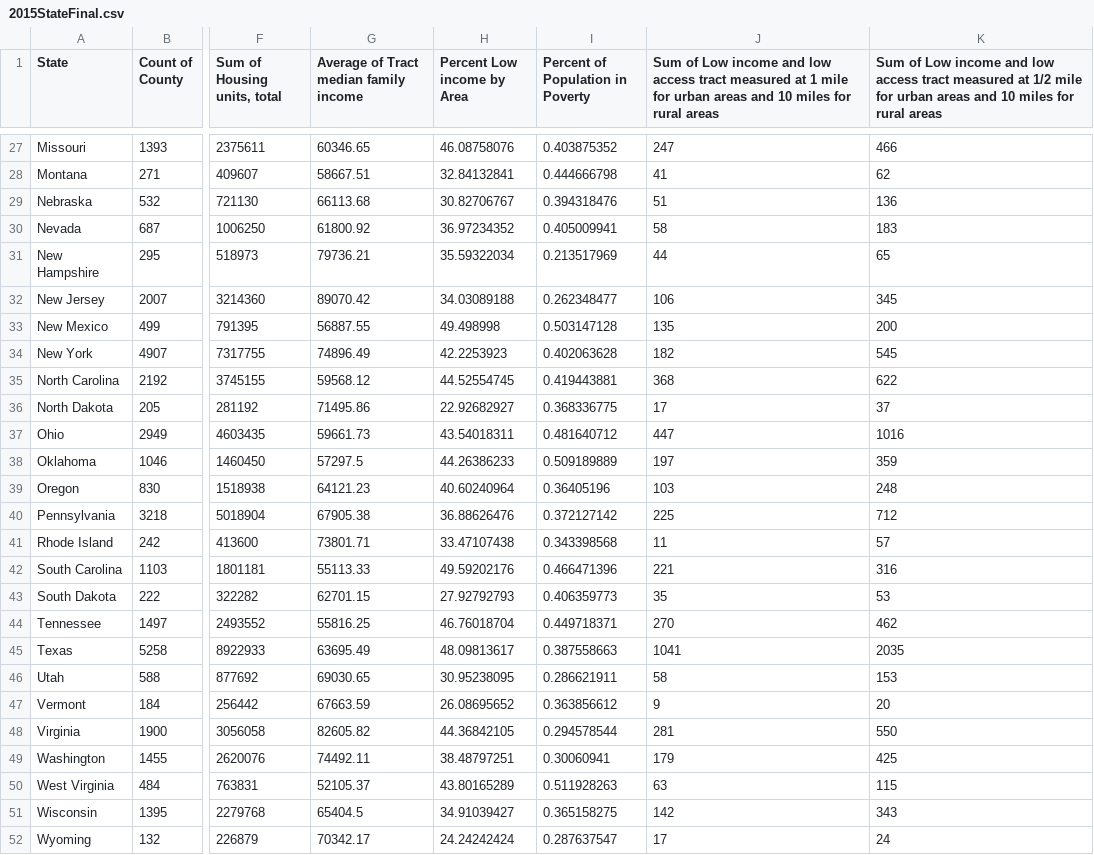
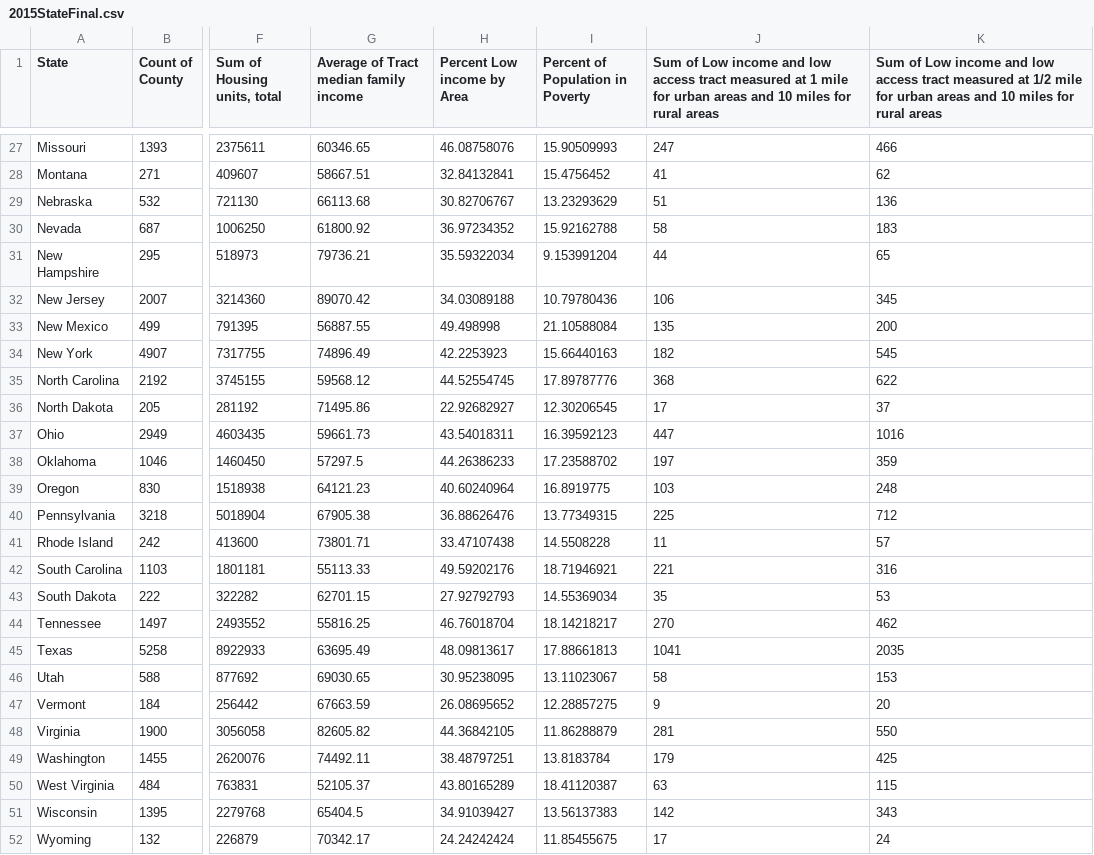
Before and after one commit to kryslj/csc511Vis, a CSV file: 2015StateFinal.csv, drawn as a sheet; only a part is shown, gaps mark what is left out; the diff covers the shown part only; the diff names each change by its address in the sheet, - before the commit and + after, or states it on an @@ line.

```diff
--- a/2015StateFinal.csv
+++ b/2015StateFinal.csv
-I27 (Percent of Population in Poverty): 0.403875352
+I27 (Percent of Population in Poverty): 15.90509993
-I28 (Percent of Population in Poverty): 0.444666798
+I28 (Percent of Population in Poverty): 15.4756452
-I29 (Percent of Population in Poverty): 0.394318476
+I29 (Percent of Population in Poverty): 13.23293629
-I30 (Percent of Population in Poverty): 0.405009941
+I30 (Percent of Population in Poverty): 15.92162788
-I31 (Percent of Population in Poverty): 0.213517969
+I31 (Percent of Population in Poverty): 9.153991204
-I32 (Percent of Population in Poverty): 0.262348477
+I32 (Percent of Population in Poverty): 10.79780436
-I33 (Percent of Population in Poverty): 0.503147128
+I33 (Percent of Population in Poverty): 21.10588084
-I34 (Percent of Population in Poverty): 0.402063628
+I34 (Percent of Population in Poverty): 15.66440163
-I35 (Percent of Population in Poverty): 0.419443881
+I35 (Percent of Population in Poverty): 17.89787776
-I36 (Percent of Population in Poverty): 0.368336775
+I36 (Percent of Population in Poverty): 12.30206545
-I37 (Percent of Population in Poverty): 0.481640712
+I37 (Percent of Population in Poverty): 16.39592123
-I38 (Percent of Population in Poverty): 0.509189889
+I38 (Percent of Population in Poverty): 17.23588702
-I39 (Percent of Population in Poverty): 0.36405196
+I39 (Percent of Population in Poverty): 16.8919775
-I40 (Percent of Population in Poverty): 0.372127142
+I40 (Percent of Population in Poverty): 13.77349315
-I41 (Percent of Population in Poverty): 0.343398568
+I41 (Percent of Population in Poverty): 14.5508228
-I42 (Percent of Population in Poverty): 0.466471396
+I42 (Percent of Population in Poverty): 18.71946921
-I43 (Percent of Population in Poverty): 0.406359773
+I43 (Percent of Population in Poverty): 14.55369034
-I44 (Percent of Population in Poverty): 0.449718371
+I44 (Percent of Population in Poverty): 18.14218217
-I45 (Percent of Population in Poverty): 0.387558663
+I45 (Percent of Population in Poverty): 17.88661813
-I46 (Percent of Population in Poverty): 0.286621911
+I46 (Percent of Population in Poverty): 13.11023067
-I47 (Percent of Population in Poverty): 0.363856612
+I47 (Percent of Population in Poverty): 12.28857275
-I48 (Percent of Population in Poverty): 0.294578544
+I48 (Percent of Population in Poverty): 11.86288879
-I49 (Percent of Population in Poverty): 0.30060941
+I49 (Percent of Population in Poverty): 13.8183784
-I50 (Percent of Population in Poverty): 0.511928263
+I50 (Percent of Population in Poverty): 18.41120387
-I51 (Percent of Population in Poverty): 0.365158275
+I51 (Percent of Population in Poverty): 13.56137383
-I52 (Percent of Population in Poverty): 0.287637547
+I52 (Percent of Population in Poverty): 11.85455675
```
Also changed, not shown: 32 edited cells elsewhere in this file.
